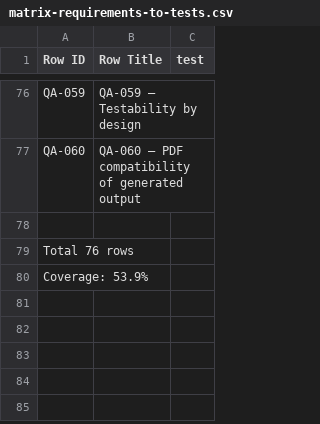
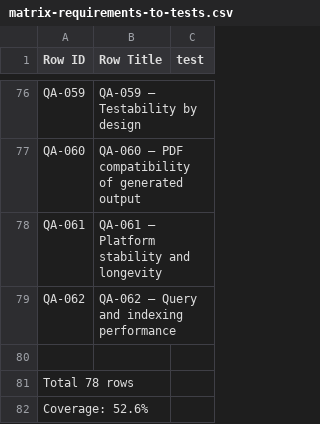
Before and after one commit to rattermeyer/antora-tracer, a CSV file: examples/component-one/modules/ROOT/attachments/traceability/matrix-requirements-to-tests.csv, drawn as a sheet; only a part is shown, gaps mark what is left out.

```diff
--- a/examples/component-one/modules/ROOT/attachments/traceability/matrix-requirements-to-tests.csv
+++ b/examples/component-one/modules/ROOT/attachments/traceability/matrix-requirements-to-tests.csv
@@ -77,4 +77,6 @@ QA-059,QA-059 — Testability by design,
 QA-060,QA-060 — PDF compatibility of generated output,
+QA-061,QA-061 — Platform stability and longevity,
+QA-062,QA-062 — Query and indexing performance,
 
-Total 76 rows
-Coverage: 53.9%
+Total 78 rows
+Coverage: 52.6%
```
Also changed, not shown: examples/component-one/modules/ROOT/attachments/traceability/matrix-requirements-to-design.csv, examples/component-one/modules/ROOT/attachments/traceability/nodes.csv, 9 other files.
